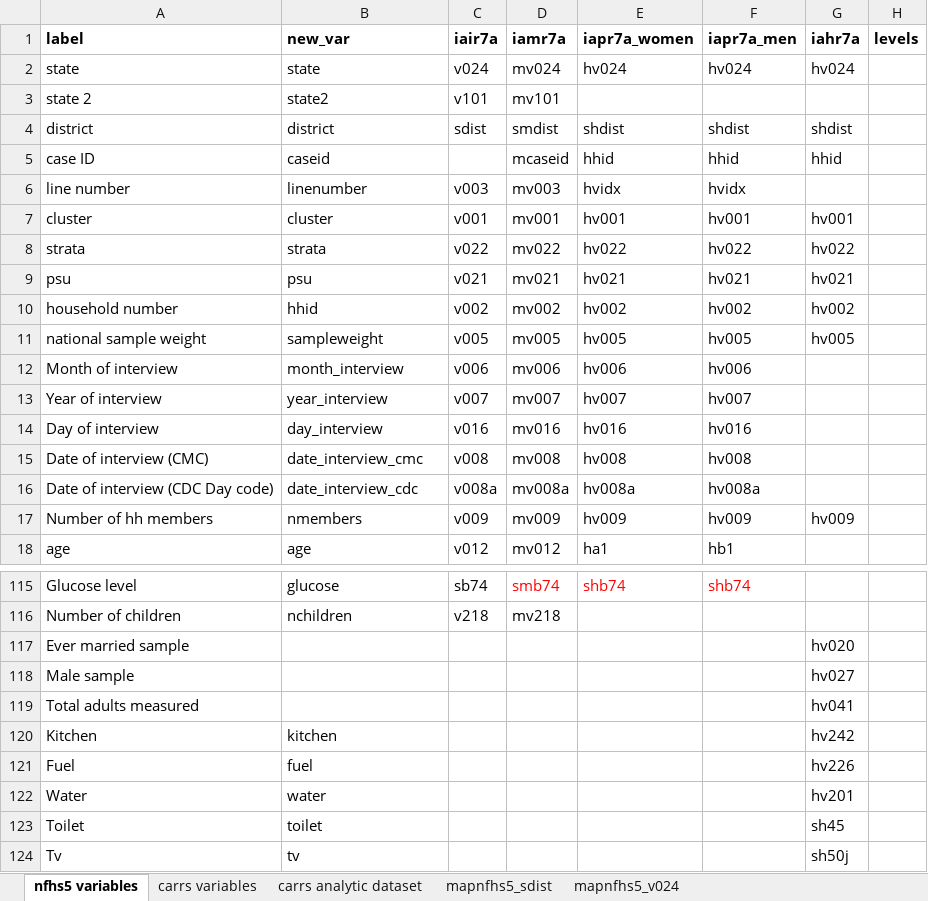
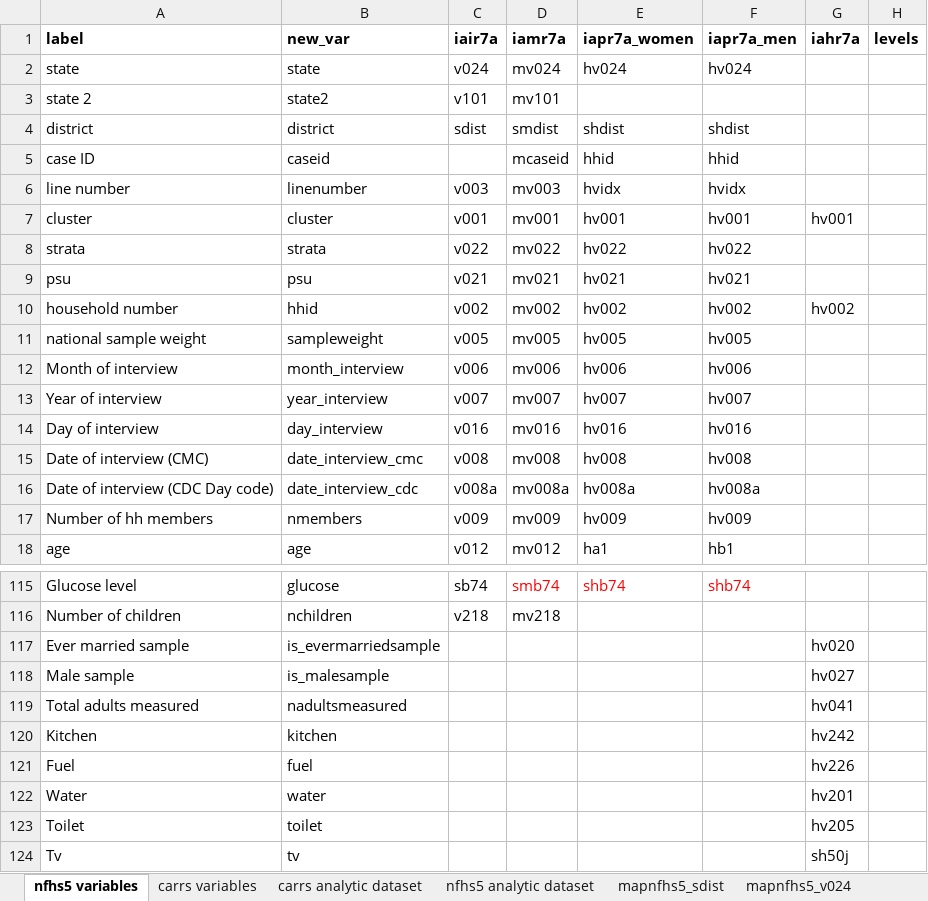
Before and after one commit to jvargh7/india_hba1c_prediction, an Excel workbook: data/India HbA1c Prediction Variable List.xlsx, sheet nfhs5 variables, drawn as a sheet; only a part is shown, gaps mark what is left out; values as stored, in another font and other column widths than the file's, no borders; conditional formats not drawn; the diff names each change by its address in the sheet, - before the commit and + after, or states it on an @@ line.

Commit message:
Added 'nfhs5 analytic dataset' variables

```diff
--- a/data/India HbA1c Prediction Variable List.xlsx (sheet nfhs5 variables)
+++ b/data/India HbA1c Prediction Variable List.xlsx (sheet nfhs5 variables)
+sheet tab: nfhs5 analytic dataset
-G2 (iahr7a): hv024
+G2 (iahr7a): (empty)
-G4 (iahr7a): shdist
+G4 (iahr7a): (empty)
-G5 (iahr7a): hhid
+G5 (iahr7a): (empty)
-G8 (iahr7a): hv022
+G8 (iahr7a): (empty)
-G9 (iahr7a): hv021
+G9 (iahr7a): (empty)
-G11 (iahr7a): hv005
+G11 (iahr7a): (empty)
-G17 (iahr7a): hv009
+G17 (iahr7a): (empty)
-B117 (new_var): (empty)
+B117 (new_var): is_evermarriedsample
-B118 (new_var): (empty)
+B118 (new_var): is_malesample
-B119 (new_var): (empty)
+B119 (new_var): nadultsmeasured
-G123 (iahr7a): sh45
+G123 (iahr7a): hv205
```
Also changed, not shown: 2 other files.
